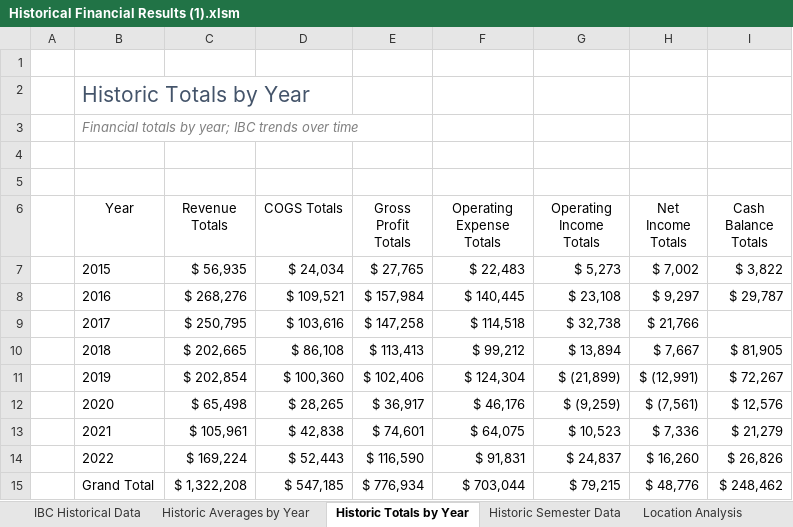
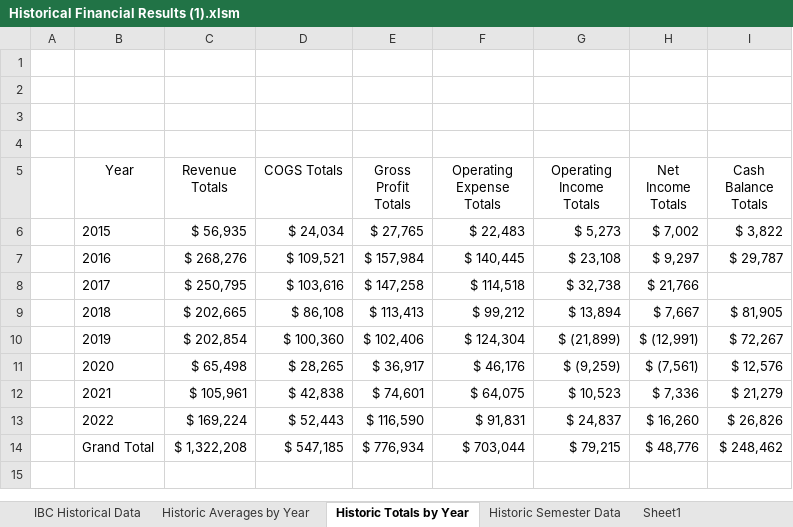
Before and after one commit to JacobBrown6908/spring-24-IBC, an Excel workbook: DataforAnalysis/DataforAnalysis/Historical Financial Results (1).xlsm, sheet Historic Totals by Year, drawn as a sheet; values as stored, in another font and other column widths than the file's, no borders; charts and pictures not drawn; the diff names each change by its address in the sheet, - before the commit and + after, or states it on an @@ line.

Commit message:
historical finacial results csv

```diff
--- a/DataforAnalysis/DataforAnalysis/Historical Financial Results (1).xlsm (sheet Historic Totals by Year)
+++ b/DataforAnalysis/DataforAnalysis/Historical Financial Results (1).xlsm (sheet Historic Totals by Year)
+sheet tab: Sheet1
-B2 (Year): Historic Totals by Year
+B2 (Year): (empty)
-row 3:  | Financial totals by year; IBC trends over time
```
Also changed, not shown: sheet Historic Semester Data, sheet Historic Averages by Year, charts or pictures, 1 other file.
